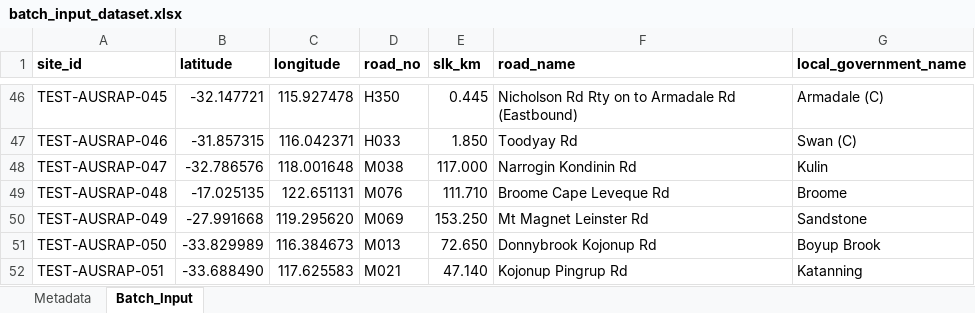
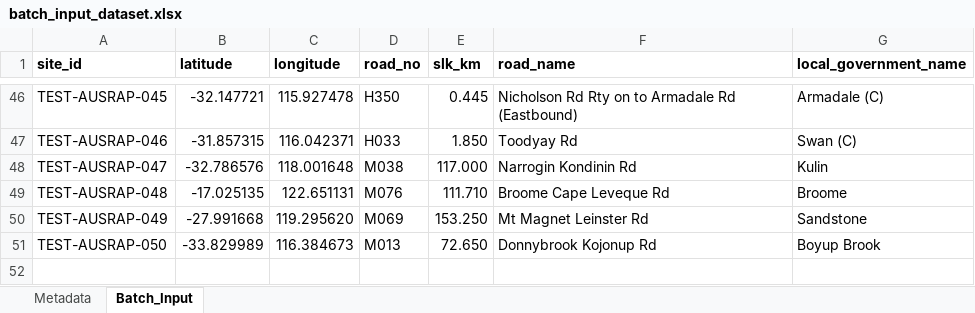
Before and after one commit to CITS5553-G5/Pedestrian-Flow-Prediction-for-Main-Roads-WA, an Excel workbook: data/processed/batch_input_dataset.xlsx, sheet Batch_Input, drawn as a sheet; only a part is shown, gaps mark what is left out; values as stored, in another font and other column widths than the file's, no borders; the diff names each change by its address in the sheet, - before the commit and + after, or states it on an @@ line.

```diff
--- a/data/processed/batch_input_dataset.xlsx (sheet Batch_Input)
+++ b/data/processed/batch_input_dataset.xlsx (sheet Batch_Input)
-row 52: TEST-AUSRAP-051 | -33.688490 | 117.625583 | M021 | 47.140 | Kojonup Pingrup Rd | Katanning
```
Also changed, not shown: sheet Metadata, data/templates/batch_input_template.xlsx, data/templates/prediction_output_template.xlsx, 30 other files.
